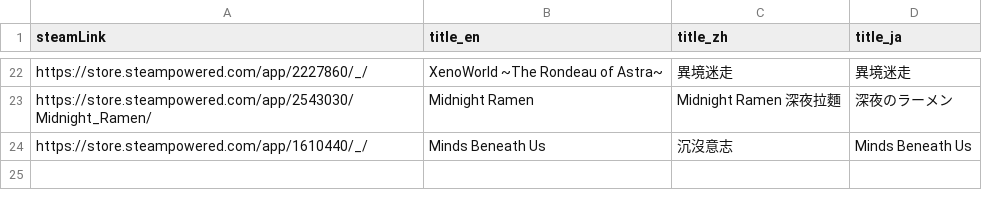
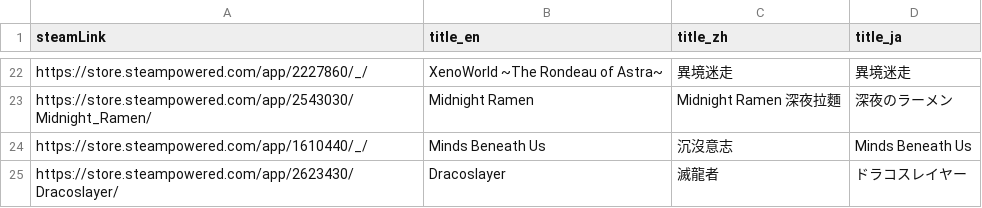
Before and after one commit to FilterGame/IndieGameWebTW, a CSV file: cards4.csv, drawn as a sheet; only a part is shown, gaps mark what is left out; the diff names each change by its address in the sheet, - before the commit and + after, or states it on an @@ line.

```diff
--- a/cards4.csv
+++ b/cards4.csv
+row 25: https://store.steampowered.com/app/2623430/Dracoslayer/ | Dracoslayer | 滅龍者 | ドラコスレイヤー
```
Also changed, not shown: cards3.csv.
